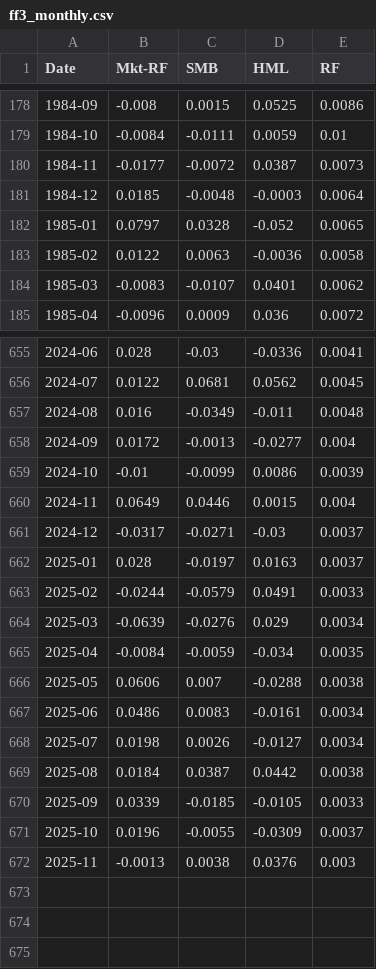
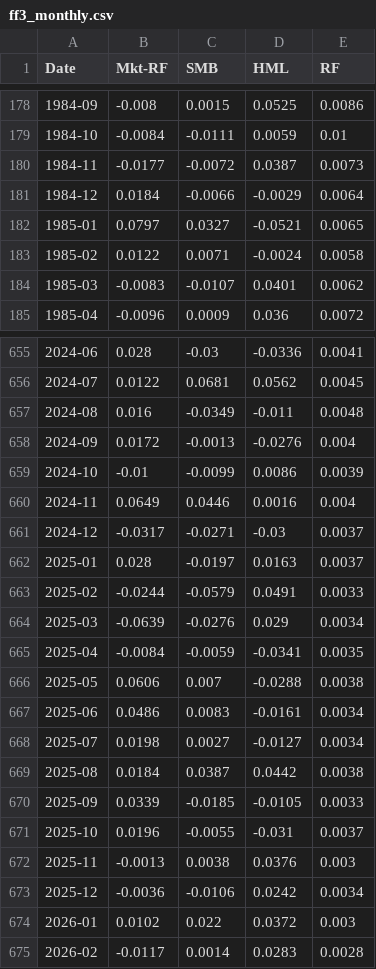
Before and after one commit to jaimecrz3/tda-finance-mapper, a CSV file: data/ff3_monthly.csv, drawn as a sheet; only a part is shown, gaps mark what is left out; the diff covers the shown part only.

```diff
--- a/data/ff3_monthly.csv
+++ b/data/ff3_monthly.csv
@@ -180,5 +180,5 @@ Date,Mkt-RF,SMB,HML,RF
 1984-11,-0.0177,-0.0072,0.0387,0.0073
-1984-12,0.0185,-0.0048,-0.0003,0.0064
-1985-01,0.0797,0.0328,-0.052,0.0065
-1985-02,0.0122,0.0063,-0.0036,0.0058
+1984-12,0.0184,-0.0066,-0.0029,0.0064
+1985-01,0.0797,0.0327,-0.0521,0.0065
+1985-02,0.0122,0.0071,-0.0024,0.0058
 1985-03,-0.0083,-0.0107,0.0401,0.0062
@@ -657,5 +657,5 @@ Date,Mkt-RF,SMB,HML,RF
 2024-08,0.016,-0.0349,-0.011,0.0048
-2024-09,0.0172,-0.0013,-0.0277,0.004
+2024-09,0.0172,-0.0013,-0.0276,0.004
 2024-10,-0.01,-0.0099,0.0086,0.0039
-2024-11,0.0649,0.0446,0.0015,0.004
+2024-11,0.0649,0.0446,0.0016,0.004
 2024-12,-0.0317,-0.0271,-0.03,0.0037
@@ -664,9 +664,12 @@ Date,Mkt-RF,SMB,HML,RF
 2025-03,-0.0639,-0.0276,0.029,0.0034
-2025-04,-0.0084,-0.0059,-0.034,0.0035
+2025-04,-0.0084,-0.0059,-0.0341,0.0035
 2025-05,0.0606,0.007,-0.0288,0.0038
 2025-06,0.0486,0.0083,-0.0161,0.0034
-2025-07,0.0198,0.0026,-0.0127,0.0034
+2025-07,0.0198,0.0027,-0.0127,0.0034
 2025-08,0.0184,0.0387,0.0442,0.0038
 2025-09,0.0339,-0.0185,-0.0105,0.0033
-2025-10,0.0196,-0.0055,-0.0309,0.0037
+2025-10,0.0196,-0.0055,-0.031,0.0037
 2025-11,-0.0013,0.0038,0.0376,0.003
+2025-12,-0.0036,-0.0106,0.0242,0.0034
+2026-01,0.0102,0.022,0.0372,0.003
+2026-02,-0.0117,0.0014,0.0283,0.0028
```
Also changed, not shown: 2 edited cells elsewhere in this file, data/49_industries_portfolios_monthly.csv, results_49_Industry_Portfolios/results_haca_summary_mapper_vs_ph_control.csv, 11 other files.
